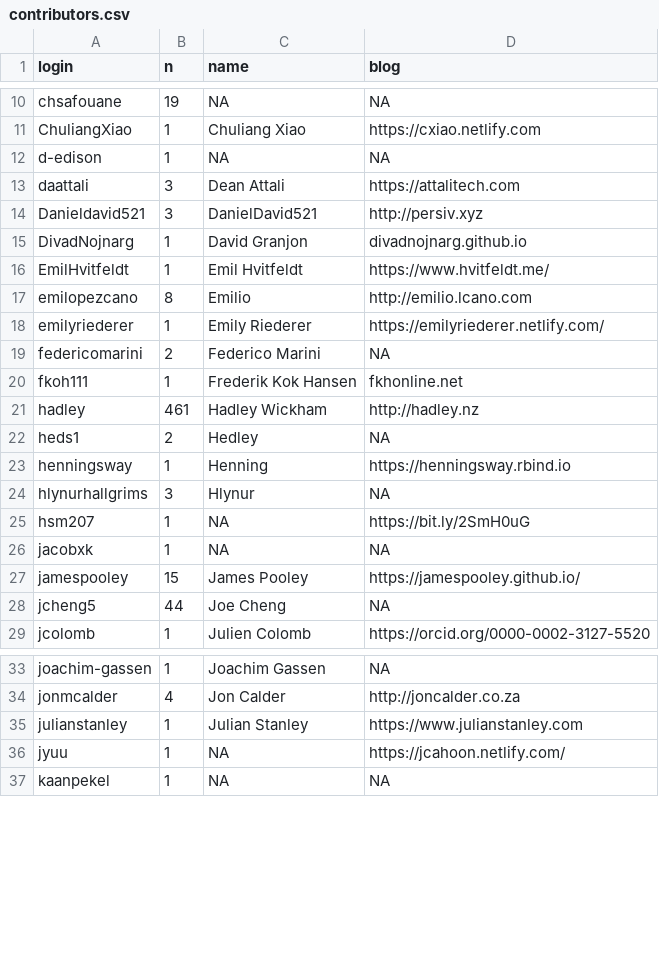
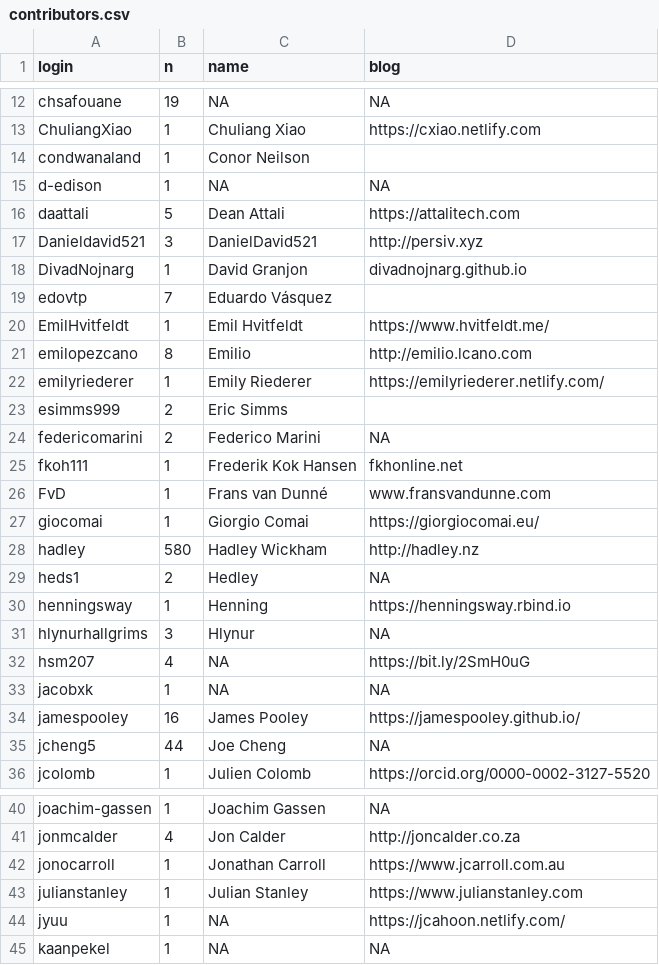
Before and after one commit to hadley/mastering-shiny, a CSV file: contributors.csv, drawn as a sheet; only a part is shown, gaps mark what is left out; the diff covers the shown part only.

```diff
--- a/contributors.csv
+++ b/contributors.csv
@@ -11,6 +13,8 @@ chsafouane,19,NA,NA
 ChuliangXiao,1,Chuliang Xiao,https://cxiao.netlify.com
+condwanaland,1,Conor Neilson,
 d-edison,1,NA,NA
-daattali,3,Dean Attali,https://attalitech.com
+daattali,5,Dean Attali,https://attalitech.com
 Danieldavid521,3,DanielDavid521,http://persiv.xyz
 DivadNojnarg,1,David Granjon,divadnojnarg.github.io
+edovtp,7,Eduardo Vásquez,
 EmilHvitfeldt,1,Emil Hvitfeldt,https://www.hvitfeldt.me/
@@ -18,5 +22,8 @@ emilopezcano,8,Emilio,http://emilio.lcano.com
 emilyriederer,1,Emily Riederer,https://emilyriederer.netlify.com/
+esimms999,2,Eric Simms,
 federicomarini,2,Federico Marini,NA
 fkoh111,1,Frederik Kok Hansen,fkhonline.net
-hadley,461,Hadley Wickham,http://hadley.nz
+FvD,1,Frans van Dunné,www.fransvandunne.com
+giocomai,1,Giorgio Comai,https://giorgiocomai.eu/
+hadley,580,Hadley Wickham,http://hadley.nz
 heds1,2,Hedley,NA
@@ -24,5 +31,5 @@ henningsway,1,Henning,https://henningsway.rbind.io
 hlynurhallgrims,3,Hlynur,NA
-hsm207,1,NA,https://bit.ly/2SmH0uG
+hsm207,4,NA,https://bit.ly/2SmH0uG
 jacobxk,1,NA,NA
-jamespooley,15,James Pooley,https://jamespooley.github.io/
+jamespooley,16,James Pooley,https://jamespooley.github.io/
 jcheng5,44,Joe Cheng,NA
@@ -34,2 +41,3 @@ joachim-gassen,1,Joachim Gassen,NA
 jonmcalder,4,Jon Calder,http://joncalder.co.za
+jonocarroll,1,Jonathan Carroll,https://www.jcarroll.com.au
 julianstanley,1,Julian Stanley,https://www.julianstanley.com
```
Also changed, not shown: 12 added rows and 1 edited cell elsewhere in this file, 1 other file.
